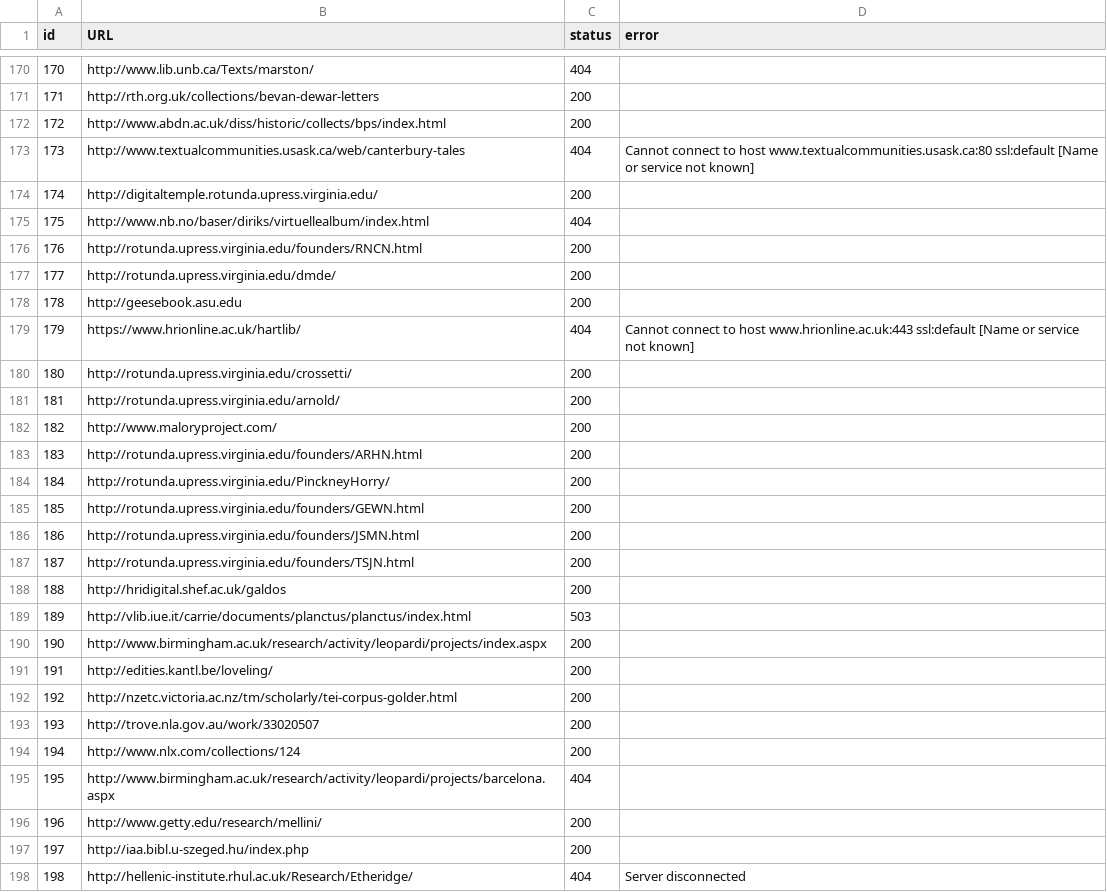
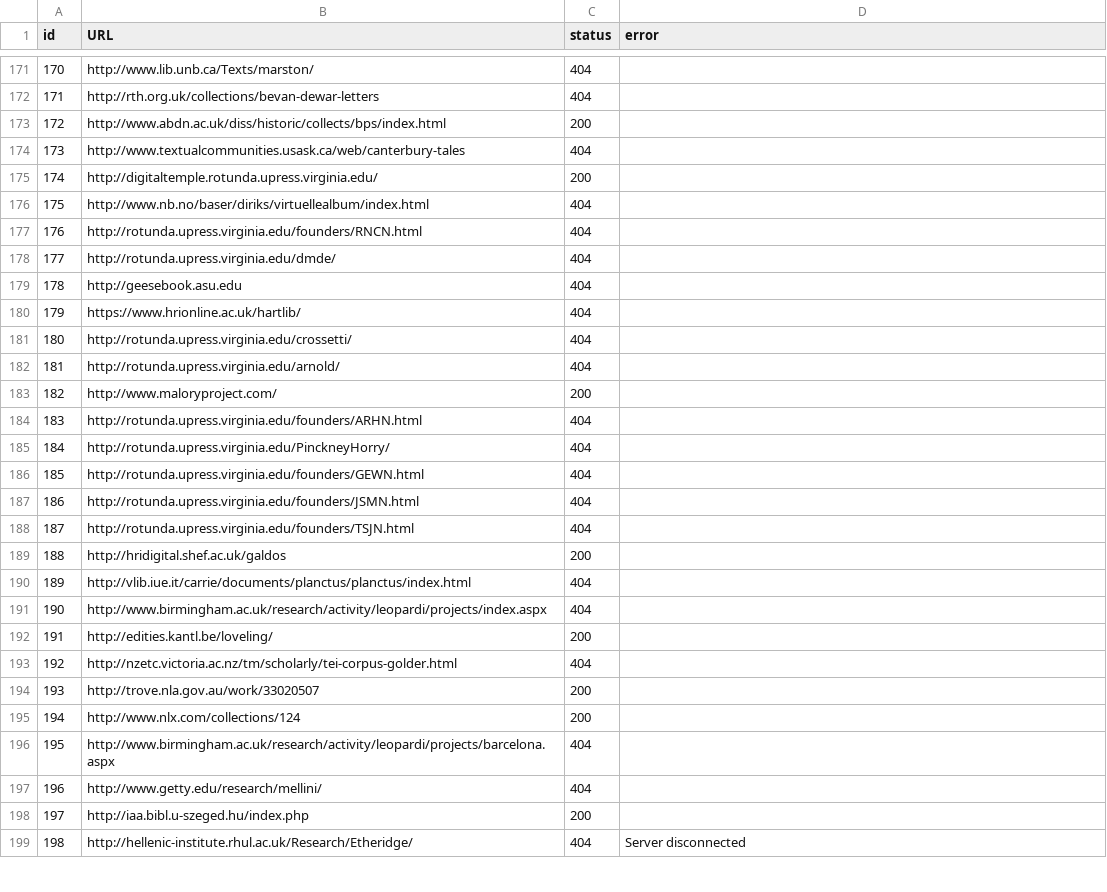
Before and after one commit to dig-Eds-cat/qod, a CSV file: result.csv, drawn as a sheet; only a part is shown, gaps mark what is left out; the diff covers the shown part only.

```diff
--- a/result.csv
+++ b/result.csv
@@ -170,24 +171,24 @@ id,URL,status,error
 170,http://www.lib.unb.ca/Texts/marston/,404,
-171,http://rth.org.uk/collections/bevan-dewar-letters,200,
+171,http://rth.org.uk/collections/bevan-dewar-letters,404,
 172,http://www.abdn.ac.uk/diss/historic/collects/bps/index.html,200,
-173,http://www.textualcommunities.usask.ca/web/canterbury-tales,404,Cannot connect to host www.textualcommunities.usask.ca:80 ssl:default [Name or service not known]
+173,http://www.textualcommunities.usask.ca/web/canterbury-tales,404,
 174,http://digitaltemple.rotunda.upress.virginia.edu/,200,
 175,http://www.nb.no/baser/diriks/virtuellealbum/index.html,404,
-176,http://rotunda.upress.virginia.edu/founders/RNCN.html,200,
-177,http://rotunda.upress.virginia.edu/dmde/,200,
-178,http://geesebook.asu.edu,200,
-179,https://www.hrionline.ac.uk/hartlib/,404,Cannot connect to host www.hrionline.ac.uk:443 ssl:default [Name or service not known]
-180,http://rotunda.upress.virginia.edu/crossetti/,200,
-181,http://rotunda.upress.virginia.edu/arnold/,200,
+176,http://rotunda.upress.virginia.edu/founders/RNCN.html,404,
+177,http://rotunda.upress.virginia.edu/dmde/,404,
+178,http://geesebook.asu.edu,404,
+179,https://www.hrionline.ac.uk/hartlib/,404,
+180,http://rotunda.upress.virginia.edu/crossetti/,404,
+181,http://rotunda.upress.virginia.edu/arnold/,404,
 182,http://www.maloryproject.com/,200,
-183,http://rotunda.upress.virginia.edu/founders/ARHN.html,200,
-184,http://rotunda.upress.virginia.edu/PinckneyHorry/,200,
-185,http://rotunda.upress.virginia.edu/founders/GEWN.html,200,
-186,http://rotunda.upress.virginia.edu/founders/JSMN.html,200,
-187,http://rotunda.upress.virginia.edu/founders/TSJN.html,200,
+183,http://rotunda.upress.virginia.edu/founders/ARHN.html,404,
+184,http://rotunda.upress.virginia.edu/PinckneyHorry/,404,
+185,http://rotunda.upress.virginia.edu/founders/GEWN.html,404,
+186,http://rotunda.upress.virginia.edu/founders/JSMN.html,404,
+187,http://rotunda.upress.virginia.edu/founders/TSJN.html,404,
 188,http://hridigital.shef.ac.uk/galdos,200,
-189,http://vlib.iue.it/carrie/documents/planctus/planctus/index.html,503,
-190,http://www.birmingham.ac.uk/research/activity/leopardi/projects/index.aspx,200,
+189,http://vlib.iue.it/carrie/documents/planctus/planctus/index.html,404,
+190,http://www.birmingham.ac.uk/research/activity/leopardi/projects/index.aspx,404,
 191,http://edities.kantl.be/loveling/,200,
-192,http://nzetc.victoria.ac.nz/tm/scholarly/tei-corpus-golder.html,200,
+192,http://nzetc.victoria.ac.nz/tm/scholarly/tei-corpus-golder.html,404,
 193,http://trove.nla.gov.au/work/33020507,200,
@@ -195,3 +196,3 @@ id,URL,status,error
 195,http://www.birmingham.ac.uk/research/activity/leopardi/projects/barcelona.aspx,404,
-196,http://www.getty.edu/research/mellini/,200,
+196,http://www.getty.edu/research/mellini/,404,
 197,http://iaa.bibl.u-szeged.hu/index.php,200,
```
Also changed, not shown: 1 added row and 127 edited cells elsewhere in this file.
